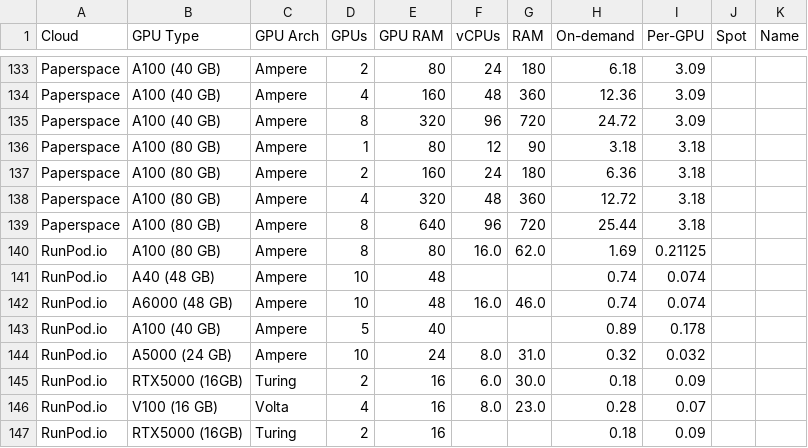
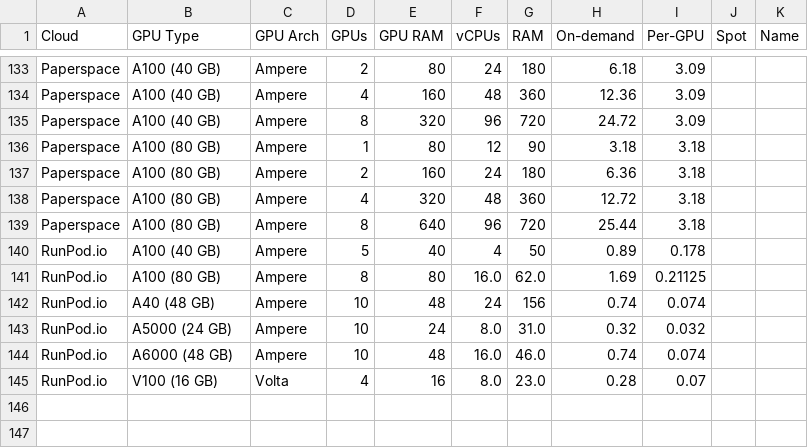
Before and after one commit to the-full-stack/website, a CSV file: docs/cloud-gpus/cloud-gpus.csv, drawn as a sheet; only a part is shown, gaps mark what is left out.

Commit message:
Update cloud-gpus.csv

```diff
--- a/docs/cloud-gpus/cloud-gpus.csv
+++ b/docs/cloud-gpus/cloud-gpus.csv
@@ -139,9 +139,7 @@ Paperspace,A100 (80 GB),Ampere,4,320,48,360,12.72,3.18,,
 Paperspace,A100 (80 GB),Ampere,8,640,96,720,25.44,3.18,,
+RunPod.io,A100 (40 GB),Ampere,5,40,4,50,0.89,0.178,,
 RunPod.io,A100 (80 GB),Ampere,8,80,16.0,62.0,1.69,0.21125,,
-RunPod.io,A40 (48 GB),Ampere,10,48,,,0.74,0.074,,
+RunPod.io,A40 (48 GB),Ampere,10,48,24,156,0.74,0.074,,
+RunPod.io,A5000 (24 GB),Ampere,10,24,8.0,31.0,0.32,0.032,,
 RunPod.io,A6000 (48 GB),Ampere,10,48,16.0,46.0,0.74,0.074,,
-RunPod.io,A100 (40 GB),Ampere,5,40,,,0.89,0.178,,
-RunPod.io,A5000 (24 GB),Ampere,10,24,8.0,31.0,0.32,0.032,,
-RunPod.io,RTX5000 (16GB),Turing,2,16,6.0,30.0,0.18,0.09,,
 RunPod.io,V100 (16 GB),Volta,4,16,8.0,23.0,0.28,0.07,,
-RunPod.io,RTX5000 (16GB),Turing,2,16,,,0.18,0.09,,
```
